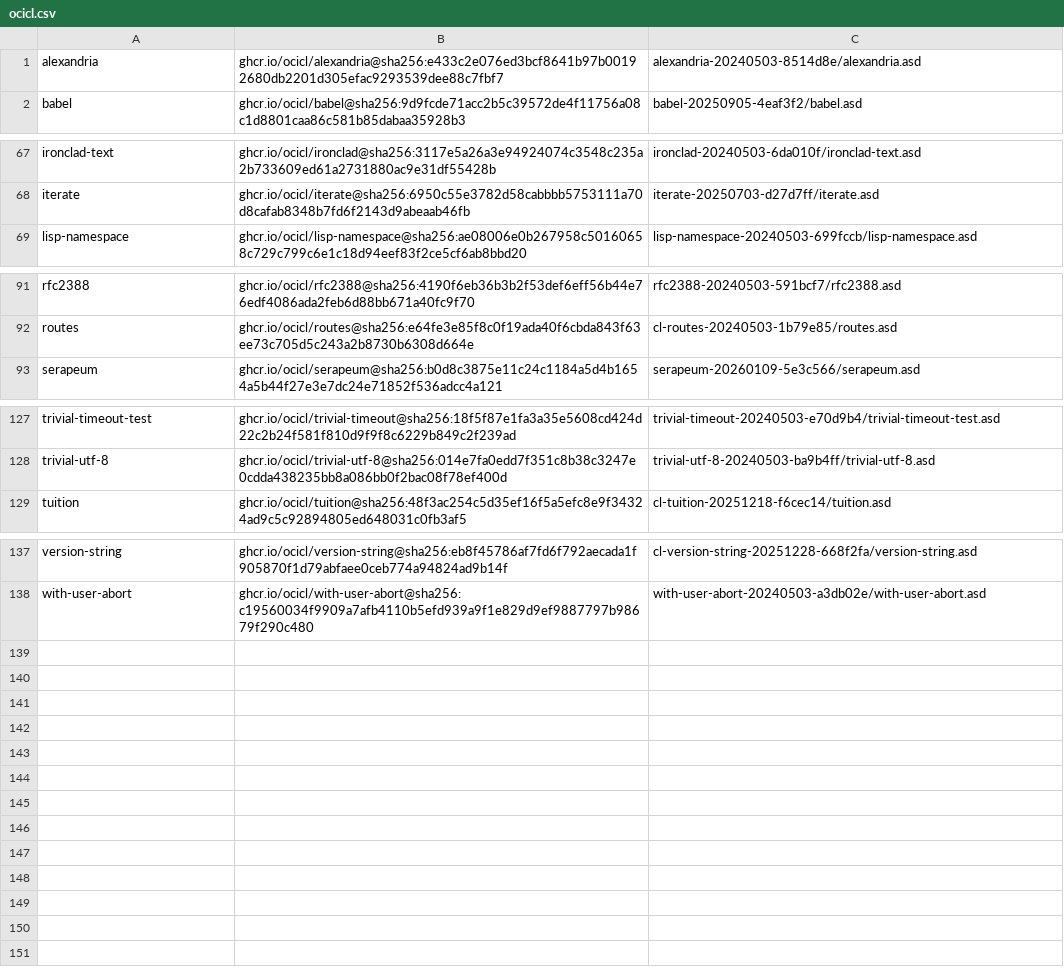
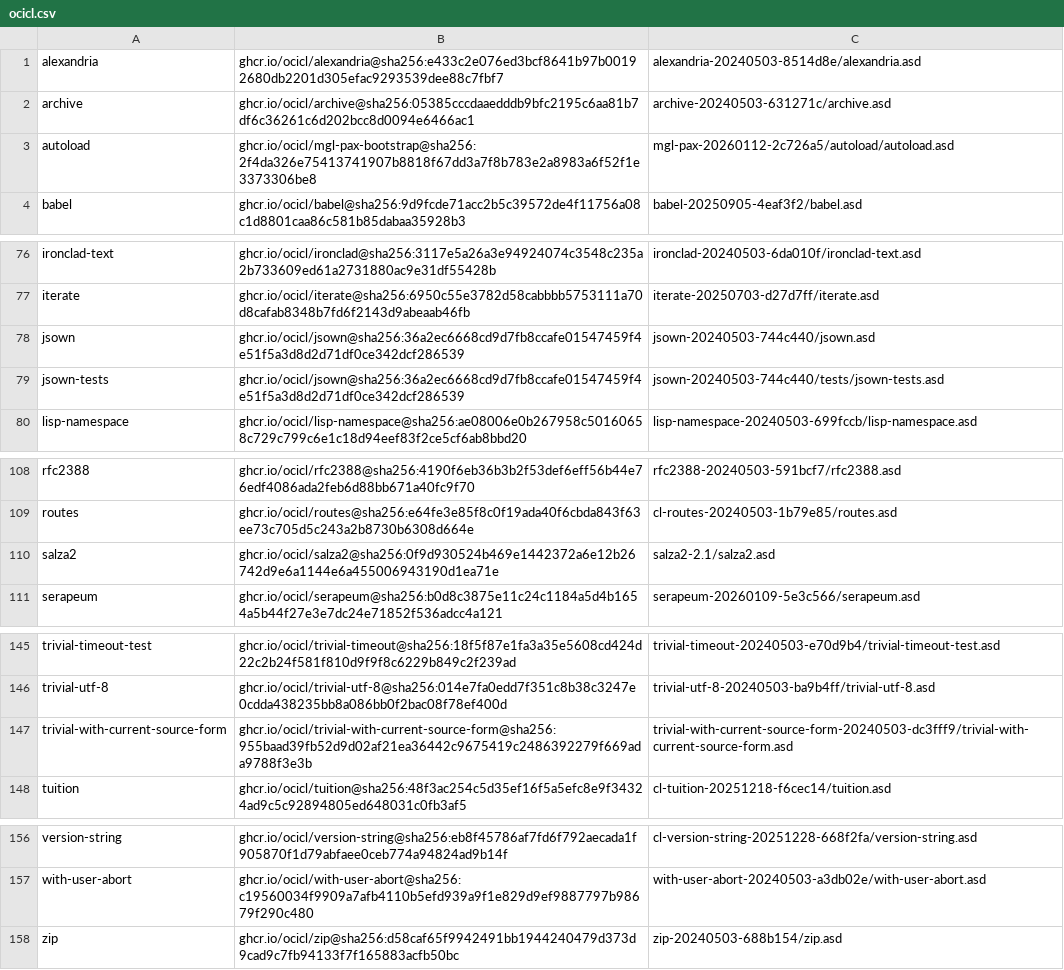
Before and after one commit to atgreen/happening, a CSV file: ocicl.csv, drawn as a sheet; only a part is shown, gaps mark what is left out; the diff covers the shown part only; the diff names each change by its address in the sheet, - before the commit and + after, or states it on an @@ line.

```diff
--- a/ocicl.csv
+++ b/ocicl.csv
+row 2: archive | ghcr.io/ocicl/archive@sha256:05385cccdaaedddb9bfc2195c6aa81b7df6c36261c6d202bcc8d0094e6466ac1 | archive-20240503-631271c/archive.asd
+row 3: autoload | ghcr.io/ocicl/mgl-pax-bootstrap@sha256:2f4da326e75413741907b8818f67dd3a7f8b783e2a8983a6f52f1e3373306be8 | mgl-pax-20260112-2c726a5/autoload/autoload.asd
+row 78: jsown | ghcr.io/ocicl/jsown@sha256:36a2ec6668cd9d7fb8ccafe01547459f4e51f5a3d8d2d71df0ce342dcf286539 | jsown-20240503-744c440/jsown.asd
+row 79: jsown-tests | ghcr.io/ocicl/jsown@sha256:36a2ec6668cd9d7fb8ccafe01547459f4e51f5a3d8d2d71df0ce342dcf286539 | jsown-20240503-744c440/tests/jsown-tests.asd
+row 110: salza2 | ghcr.io/ocicl/salza2@sha256:0f9d930524b469e1442372a6e12b26742d9e6a1144e6a455006943190d1ea71e | salza2-2.1/salza2.asd
+row 147: trivial-with-current-source-form | ghcr.io/ocicl/trivial-with-current-source-form@sha256:955baad39fb52d9d02af21ea36442c9675419c2486392279f669ada9788f3e3b | trivial-with-current-source-form-20240503-dc3fff9/trivial-with-current-source-form.asd
+row 158: zip | ghcr.io/ocicl/zip@sha256:d58caf65f9942491bb1944240479d373d9cad9c7fb94133f7f165883acfb50bc | zip-20240503-688b154/zip.asd
```
Also changed, not shown: 13 added rows elsewhere in this file, 5 other files.
